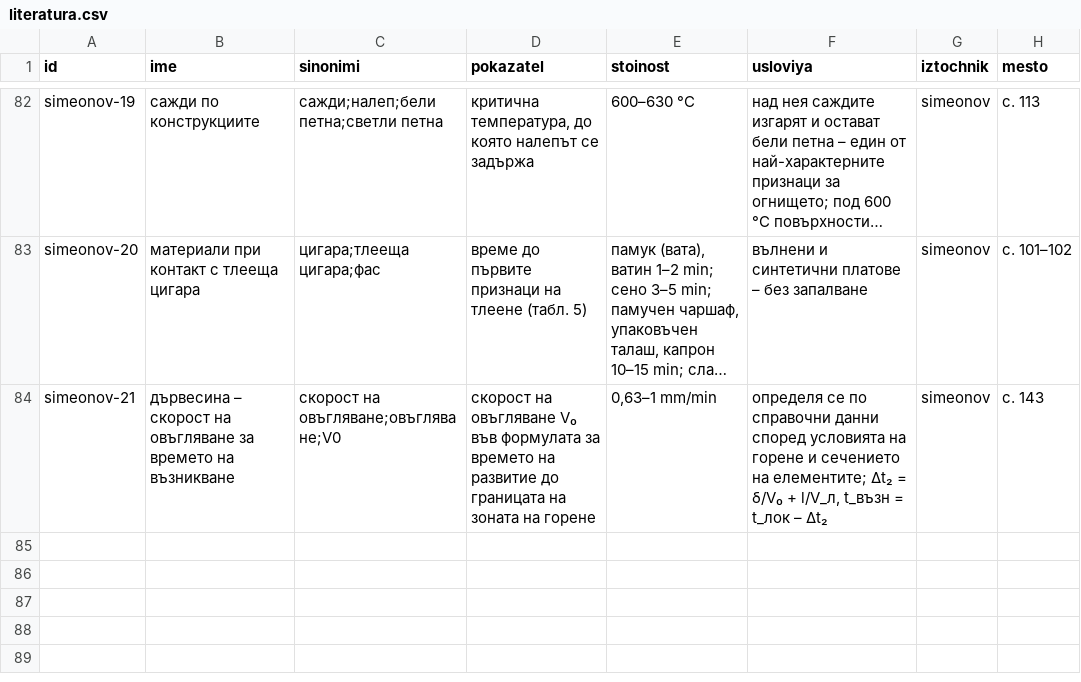
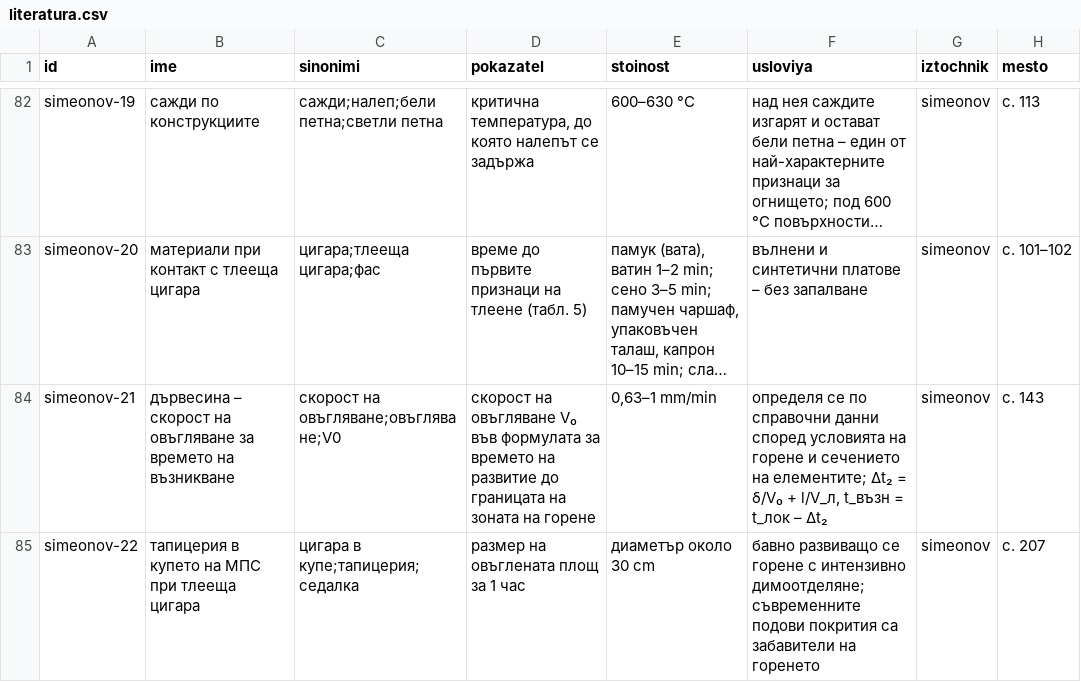
Before and after one commit to plamen911/fire-service-skills, a CSV file: plugins/fire-service/skills/eptz/_shared/svoistva/literatura.csv, drawn as a sheet; only a part is shown, gaps mark what is left out; long unchanged cells end in …; the diff names each change by its address in the sheet, - before the commit and + after, or states it on an @@ line.

```diff
--- a/plugins/fire-service/skills/eptz/_shared/svoistva/literatura.csv
+++ b/plugins/fire-service/skills/eptz/_shared/svoistva/literatura.csv
+row 85: simeonov-22 | тапицерия в купето на МПС при тлееща цигара | цигара в купе;тапицерия;седалка | размер на овъглената площ за 1 час | диаметър около 30 cm | бавно развиващо се горене с интензивно димоотделяне; съвременните подови покрития са забавители на горенето | simeonov | с. 207
```
Also changed, not shown: plugins/fire-service/shared/svoistva/literatura.csv, plugins/fire-service/skills/grafik-dezhurstva/_shared/svoistva/literatura.csv, 17 other files.
